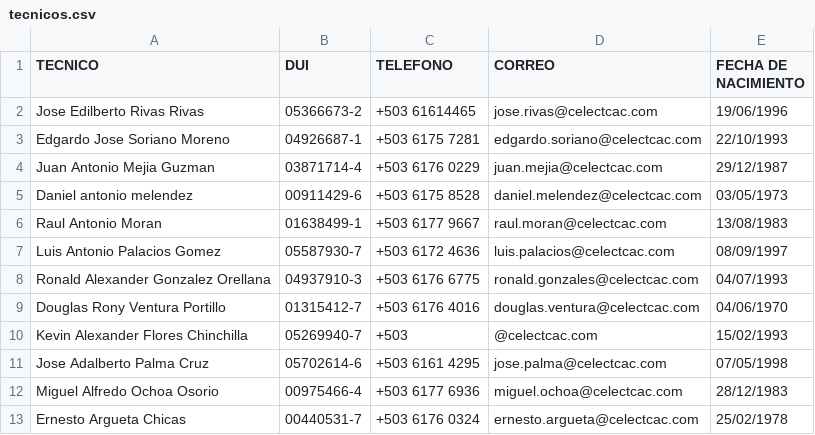
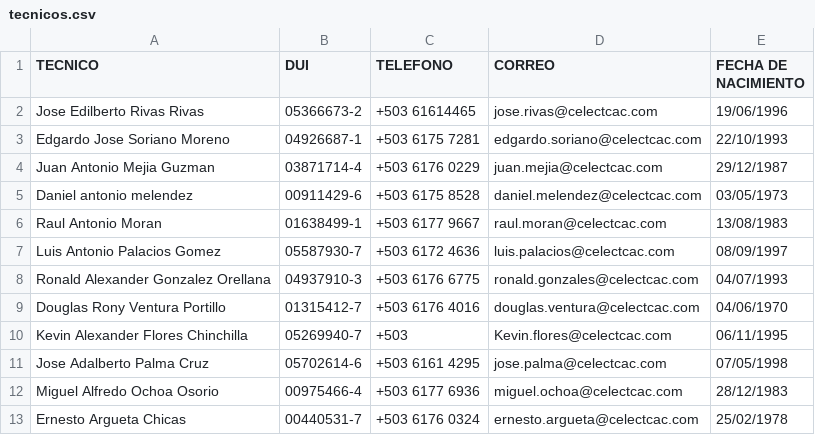
Before and after one commit to jr0447951-spec/app-accesos, a CSV file: tecnicos.csv, drawn as a sheet.

Commit message:
Actualizar tecnicos.csv

```diff
--- a/tecnicos.csv
+++ b/tecnicos.csv
@@ -9,3 +9,3 @@ Ronald Alexander Gonzalez Orellana;04937910-3;+503 6176 6775;ronald.gonzales@cel
 Douglas Rony Ventura Portillo;01315412-7;+503 6176 4016;douglas.ventura@celectcac.com;04/06/1970
-Kevin Alexander Flores Chinchilla ; 05269940-7;+503  ; @celectcac.com;15/02/1993
+Kevin Alexander Flores Chinchilla ; 05269940-7;+503  ; Kevin.flores@celectcac.com;06/11/1995
 Jose Adalberto Palma Cruz;05702614-6;+503 6161 4295;jose.palma@celectcac.com;07/05/1998
```
